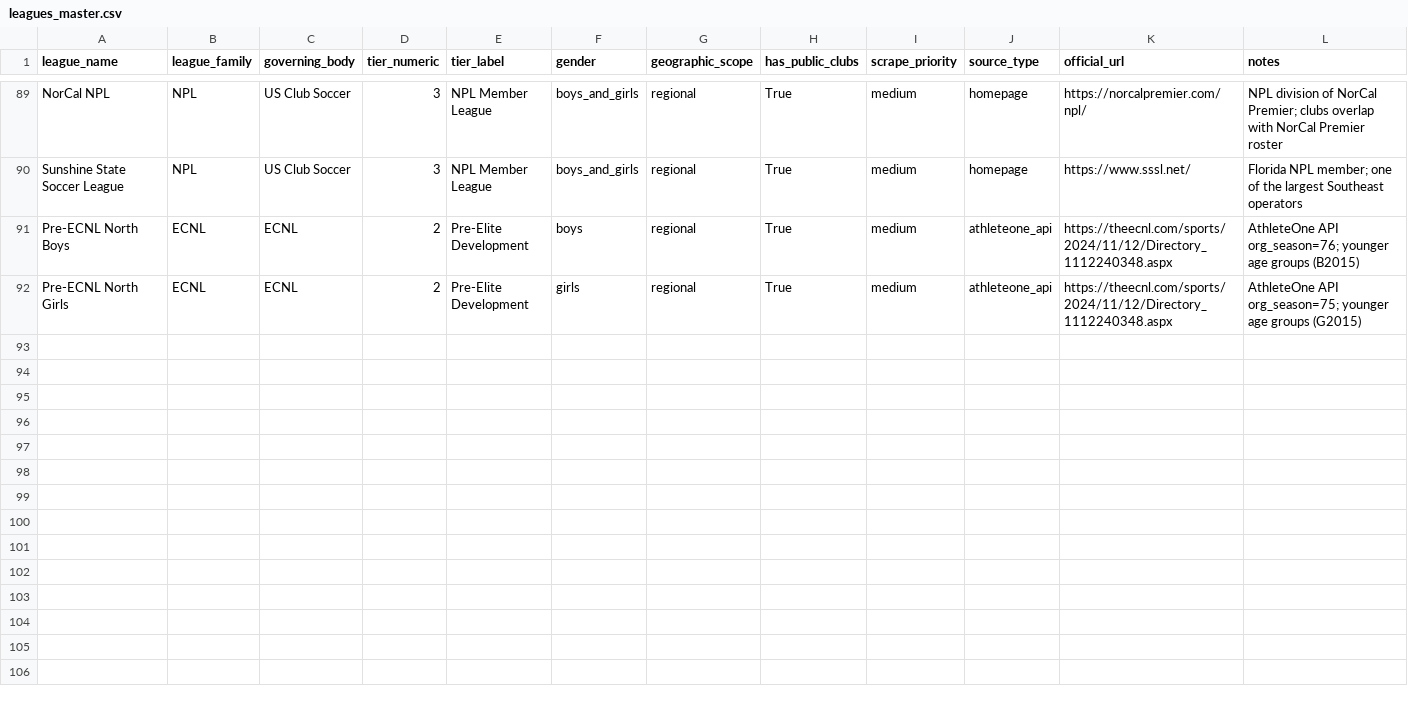
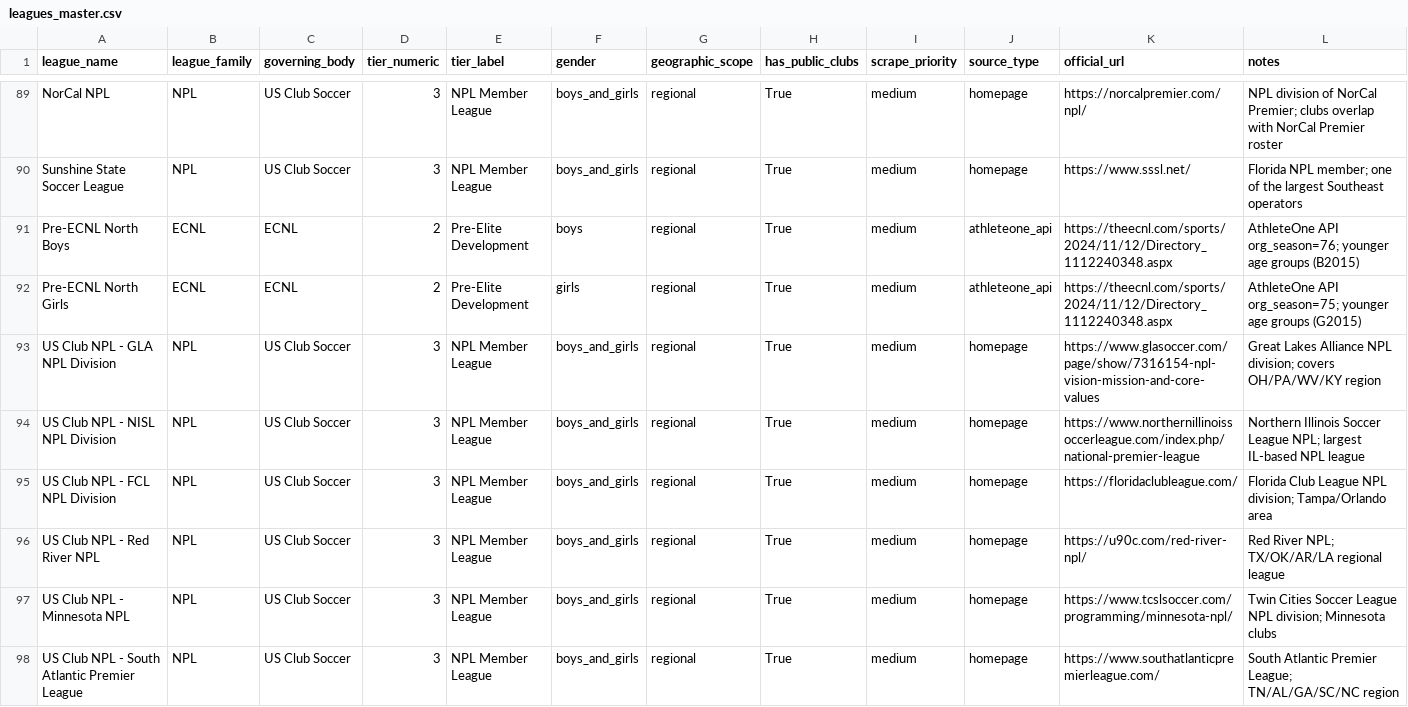
Before and after one commit to hlbiv/upshift-club-aggregator, a CSV file: scraper/data/leagues_master.csv, drawn as a sheet; only a part is shown, gaps mark what is left out.

```diff
--- a/scraper/data/leagues_master.csv
+++ b/scraper/data/leagues_master.csv
@@ -92 +92,7 @@ Pre-ECNL North Boys,ECNL,ECNL,2,Pre-Elite Development,boys,regional,True,medium,
 Pre-ECNL North Girls,ECNL,ECNL,2,Pre-Elite Development,girls,regional,True,medium,athleteone_api,https://theecnl.com/sports/2024/11/12/Directory_1112240348.aspx,AthleteOne API org_season=75; younger age groups (G2015)
+US Club NPL - GLA NPL Division,NPL,US Club Soccer,3,NPL Member League,boys_and_girls,regional,True,medium,homepage,https://www.glasoccer.com/page/show/7316154-npl-vision-mission-and-core-values,Great Lakes Alliance NPL division; covers OH/PA/WV/KY region
+US Club NPL - NISL NPL Division,NPL,US Club Soccer,3,NPL Member League,boys_and_girls,regional,True,medium,homepage,https://www.northernillinoissoccerleague.com/index.php/national-premier-league,Northern Illinois Soccer League NPL; largest IL-based NPL league
+US Club NPL - FCL NPL Division,NPL,US Club Soccer,3,NPL Member League,boys_and_girls,regional,True,medium,homepage,https://floridaclubleague.com/,Florida Club League NPL division; Tampa/Orlando area
+US Club NPL - Red River NPL,NPL,US Club Soccer,3,NPL Member League,boys_and_girls,regional,True,medium,homepage,https://u90c.com/red-river-npl/,Red River NPL; TX/OK/AR/LA regional league
+US Club NPL - Minnesota NPL,NPL,US Club Soccer,3,NPL Member League,boys_and_girls,regional,True,medium,homepage,https://www.tcslsoccer.com/programming/minnesota-npl/,Twin Cities Soccer League NPL division; Minnesota clubs
+US Club NPL - South Atlantic Premier League,NPL,US Club Soccer,3,NPL Member League,boys_and_girls,regional,True,medium,homepage,https://www.southatlanticpremierleague.com/,South Atlantic Premier League; TN/AL/GA/SC/NC region
```
Also changed, not shown: scraper/output/leagues/oklahoma-soccer-association.csv, 32 other files.
